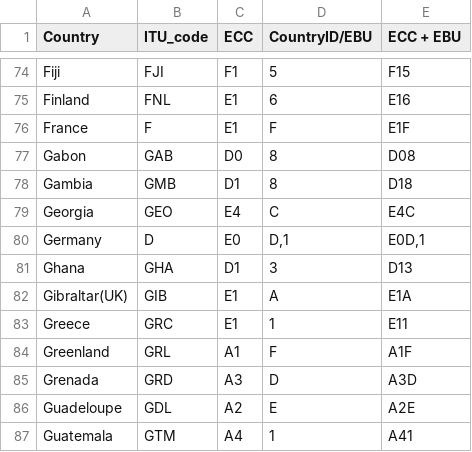
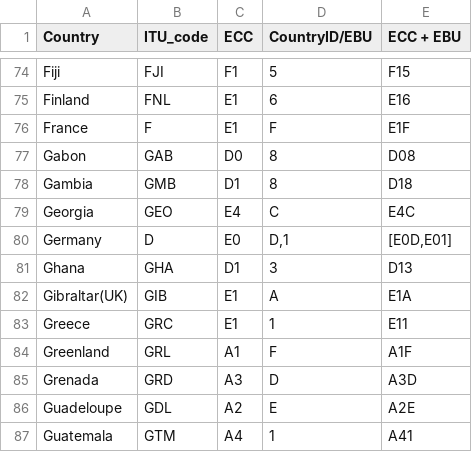
Before and after one commit to dbacarel/miscellanea, a CSV file: countries_ITUcode_ECC_CountryId.csv, drawn as a sheet; only a part is shown, gaps mark what is left out.

Commit message:
Update countries_ITUcode_ECC_CountryId.csv

```diff
--- a/countries_ITUcode_ECC_CountryId.csv
+++ b/countries_ITUcode_ECC_CountryId.csv
@@ -79,3 +79,3 @@ Gambia;GMB;D1;8;D18
 Georgia;GEO;E4;C;E4C
-Germany;D;E0;D,1;E0D,1
+Germany;D;E0;D,1;[E0D,E01]
 Ghana;GHA;D1;3;D13
```
